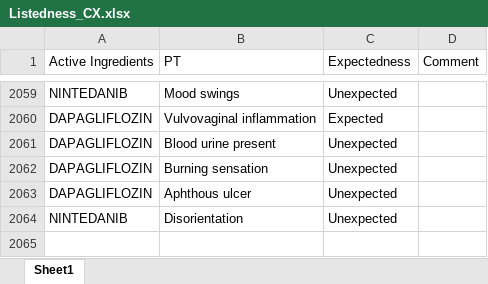
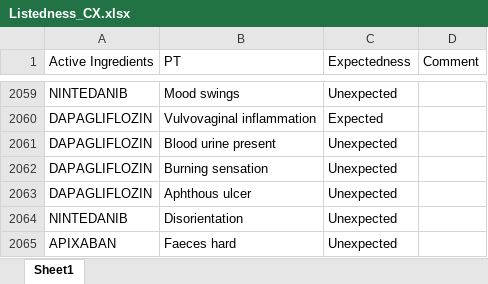
Before and after one commit to JPadhy0680/PV-Automation-Hub-Test, an Excel workbook: data/Listedness_CX.xlsx, sheet Sheet1, drawn as a sheet; only a part is shown, gaps mark what is left out; values as stored, in another font and other column widths than the file's, no borders; the diff names each change by its address in the sheet, - before the commit and + after, or states it on an @@ line.

Commit message:
Update listedness: APIXABAN / Faeces hard

```diff
--- a/data/Listedness_CX.xlsx (sheet Sheet1)
+++ b/data/Listedness_CX.xlsx (sheet Sheet1)
+row 2065: APIXABAN | Faeces hard | Unexpected
```
